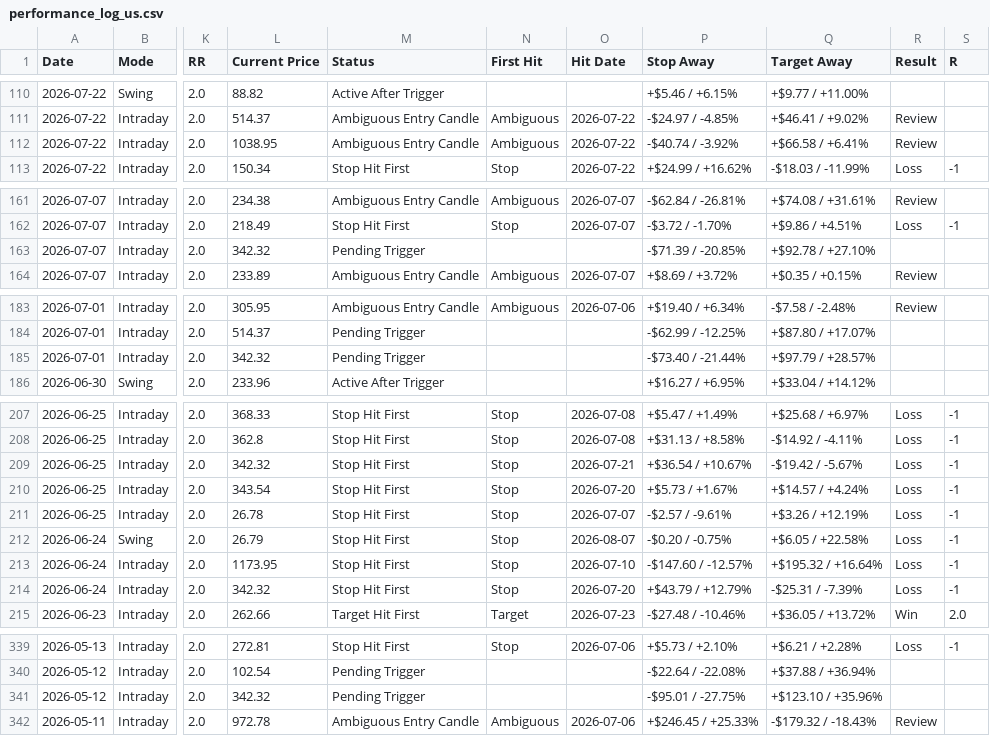
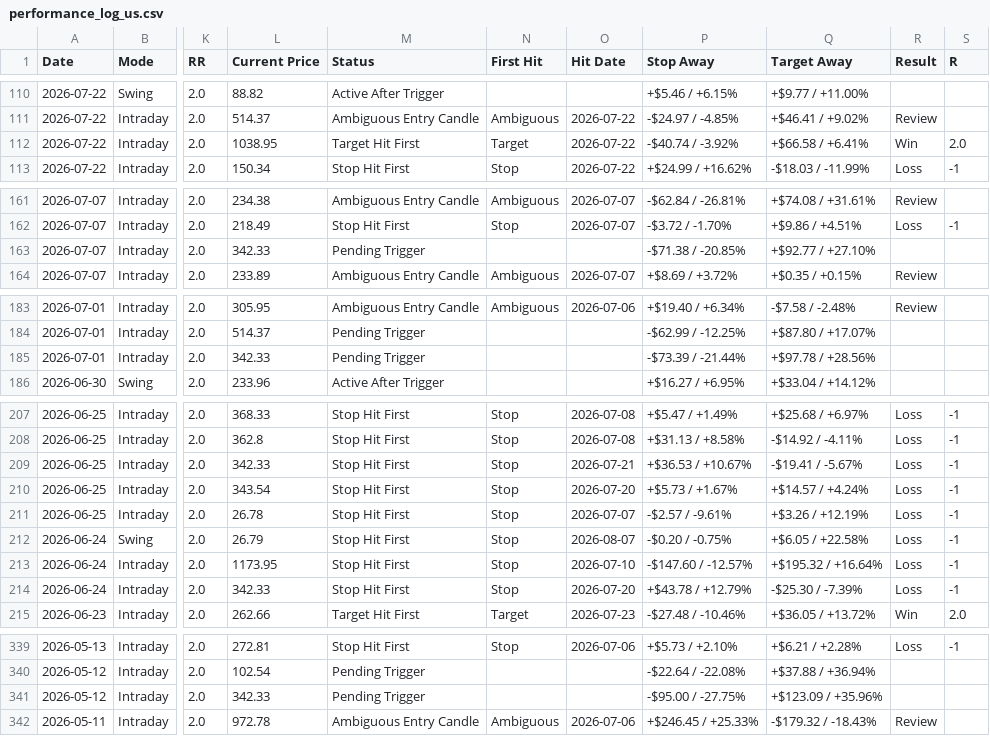
Before and after one commit to pankajmanchnda/swing-trading-scanner-us, a CSV file: performance_log_us.csv, drawn as a sheet; only a part is shown, gaps mark what is left out; the diff covers the shown part only; the diff names each change by its address in the sheet, - before the commit and + after, or states it on an @@ line.

```diff
--- a/performance_log_us.csv
+++ b/performance_log_us.csv
-M112 (Status): Ambiguous Entry Candle
+M112 (Status): Target Hit First
-N112 (First Hit): Ambiguous
+N112 (First Hit): Target
-R112 (Result): Review
+R112 (Result): Win
-S112 (R): (empty)
+S112 (R): 2.0
-L163 (Current Price): 342.32
+L163 (Current Price): 342.33
-P163 (Stop Away): -$71.39 / -20.85%
+P163 (Stop Away): -$71.38 / -20.85%
-Q163 (Target Away): +$92.78 / +27.10%
+Q163 (Target Away): +$92.77 / +27.10%
-L185 (Current Price): 342.32
+L185 (Current Price): 342.33
-P185 (Stop Away): -$73.40 / -21.44%
+P185 (Stop Away): -$73.39 / -21.44%
-Q185 (Target Away): +$97.79 / +28.57%
+Q185 (Target Away): +$97.78 / +28.56%
-L209 (Current Price): 342.32
+L209 (Current Price): 342.33
-P209 (Stop Away): +$36.54 / +10.67%
+P209 (Stop Away): +$36.53 / +10.67%
-Q209 (Target Away): -$19.42 / -5.67%
+Q209 (Target Away): -$19.41 / -5.67%
-L214 (Current Price): 342.32
+L214 (Current Price): 342.33
-P214 (Stop Away): +$43.79 / +12.79%
+P214 (Stop Away): +$43.78 / +12.79%
-Q214 (Target Away): -$25.31 / -7.39%
+Q214 (Target Away): -$25.30 / -7.39%
-L341 (Current Price): 342.32
+L341 (Current Price): 342.33
-P341 (Stop Away): -$95.01 / -27.75%
+P341 (Stop Away): -$95.00 / -27.75%
-Q341 (Target Away): +$123.10 / +35.96%
+Q341 (Target Away): +$123.09 / +35.96%
```
Also changed, not shown: 2 edited cells elsewhere in this file, 1 other file.
